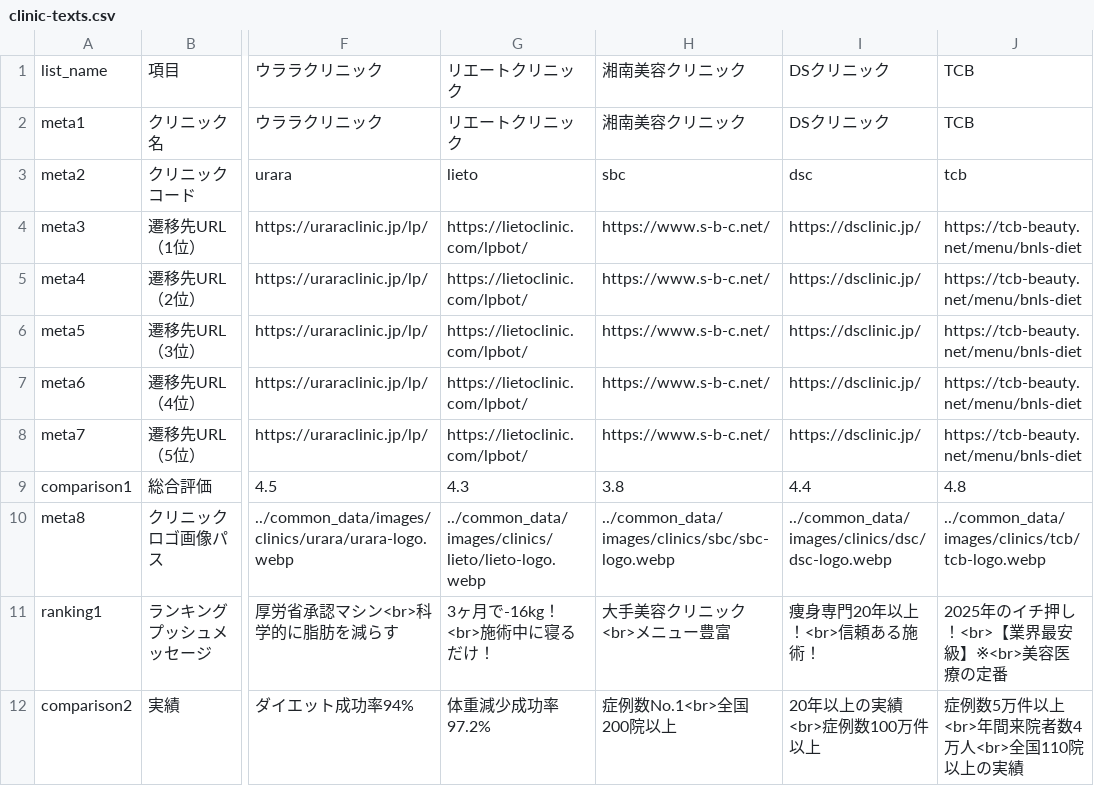
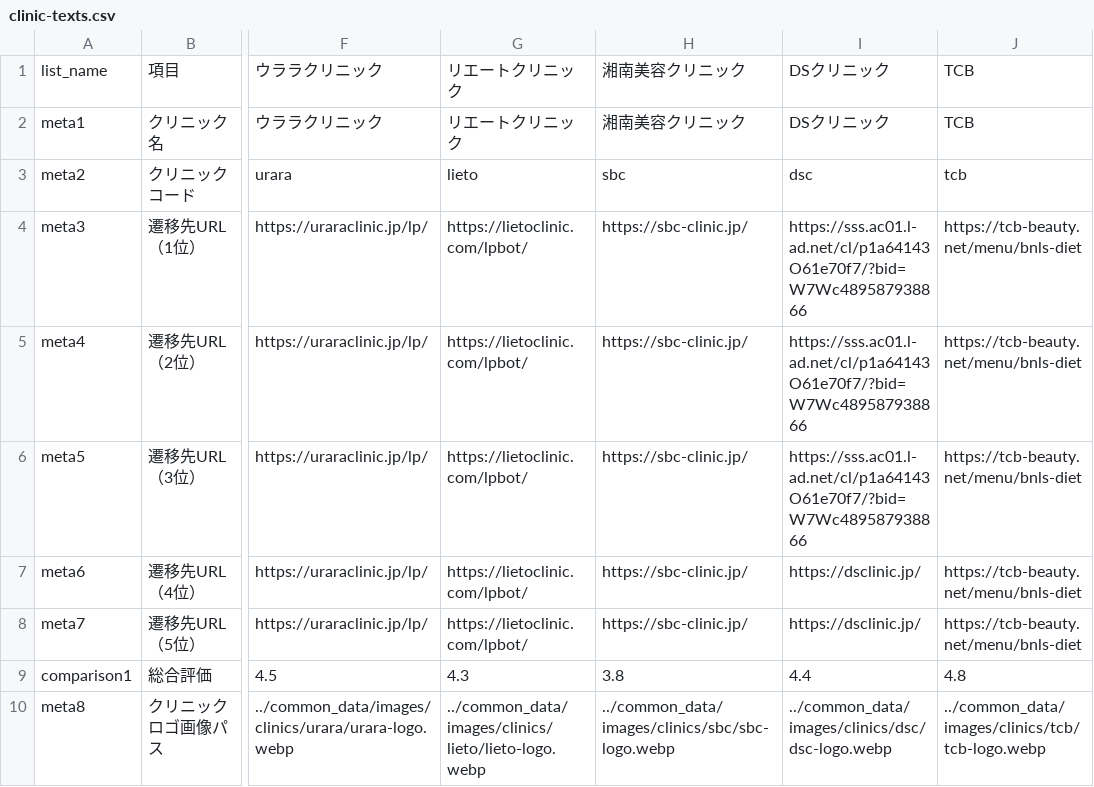
Before and after one commit to senjinholdings/GSA_Medical_Diet, a CSV file: coolsculpting/data/clinic_text/clinic-texts.csv, drawn as a sheet; only a part is shown, gaps mark what is left out; the shorter side is filled out with more unchanged rows; the diff names each change by its address in the sheet, - before the commit and + after, or states it on an @@ line.

```diff
--- a/coolsculpting/data/clinic_text/clinic-texts.csv
+++ b/coolsculpting/data/clinic_text/clinic-texts.csv
-H4:H8: https://www.s-b-c.net/
+H4:H8: https://sbc-clinic.jp/
-I4:I6: https://dsclinic.jp/
+I4:I6: https://sss.ac01.l-ad.net/cl/p1a64143O61e70f7/?bid=W7Wc489587938866
```
Also changed, not shown: cryolipolysis/data/clinic_text/clinic-texts.csv, hifu/data/clinic_text/clinic-texts.csv, 9 other files.
